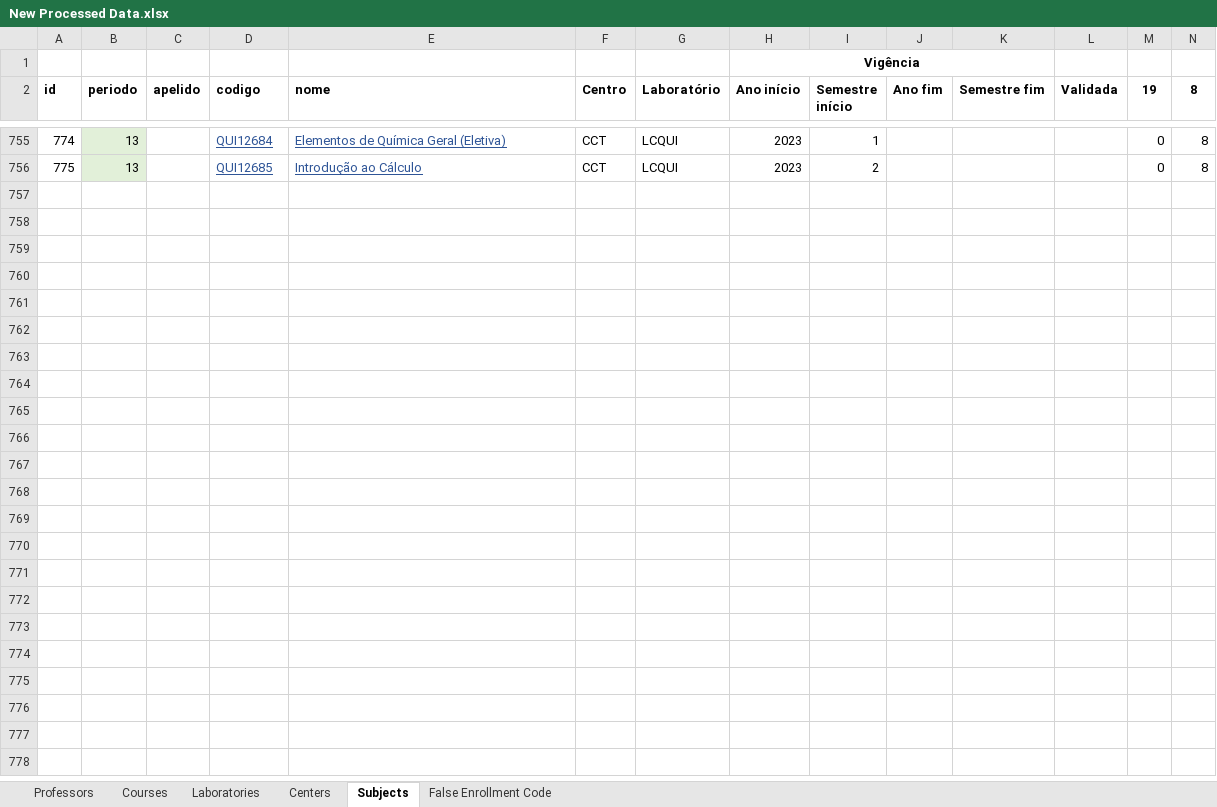
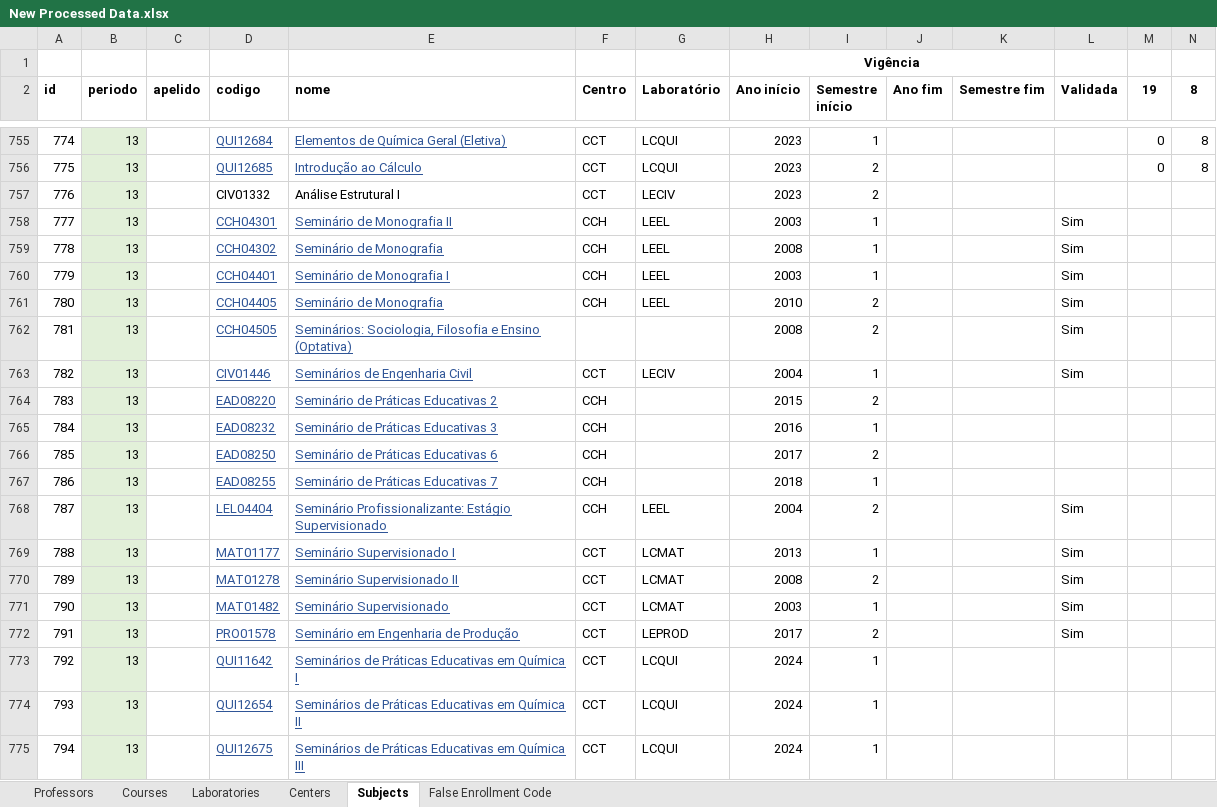
Before and after one commit to jvfd3/timetabling-UENF, an Excel workbook: Files/data/Processed Data/Tabelas/New Processed Data.xlsx, sheet Subjects, drawn as a sheet; only a part is shown, gaps mark what is left out; values as stored, in another font and other column widths than the file's, no borders; rows hold the shown columns only; the diff names each change by its address in the sheet, - before the commit and + after, or states it on an @@ line.

Commit message:
#207 changing something

```diff
--- a/Files/data/Processed Data/Tabelas/New Processed Data.xlsx (sheet Subjects)
+++ b/Files/data/Processed Data/Tabelas/New Processed Data.xlsx (sheet Subjects)
+row 757: 776 | 13 |  | CIV01332 | Análise Estrutural I | CCT | LECIV | 2023 | 2
+row 758: 777 | 13 |  | CCH04301 | Seminário de Monografia II | CCH | LEEL | 2003 | 1 |  |  | Sim
+row 759: 778 | 13 |  | CCH04302 | Seminário de Monografia | CCH | LEEL | 2008 | 1 |  |  | Sim
+row 760: 779 | 13 |  | CCH04401 | Seminário de Monografia I | CCH | LEEL | 2003 | 1 |  |  | Sim
+row 761: 780 | 13 |  | CCH04405 | Seminário de Monografia | CCH | LEEL | 2010 | 2 |  |  | Sim
+row 762: 781 | 13 |  | CCH04505 | Seminários: Sociologia, Filosofia e Ensino (Optativa) |  |  | 2008 | 2 |  |  | Sim
+row 763: 782 | 13 |  | CIV01446 | Seminários de Engenharia Civil | CCT | LECIV | 2004 | 1 |  |  | Sim
+row 764: 783 | 13 |  | EAD08220 | Seminário de Práticas Educativas 2 | CCH |  | 2015 | 2
+row 765: 784 | 13 |  | EAD08232 | Seminário de Práticas Educativas 3 | CCH |  | 2016 | 1
+row 766: 785 | 13 |  | EAD08250 | Seminário de Práticas Educativas 6 | CCH |  | 2017 | 2
+row 767: 786 | 13 |  | EAD08255 | Seminário de Práticas Educativas 7 | CCH |  | 2018 | 1
+row 768: 787 | 13 |  | LEL04404 | Seminário Profissionalizante: Estágio Supervisionado | CCH | LEEL | 2004 | 2 |  |  | Sim
+row 769: 788 | 13 |  | MAT01177 | Seminário Supervisionado I | CCT | LCMAT | 2013 | 1 |  |  | Sim
+row 770: 789 | 13 |  | MAT01278 | Seminário Supervisionado II | CCT | LCMAT | 2008 | 2 |  |  | Sim
+row 771: 790 | 13 |  | MAT01482 | Seminário Supervisionado | CCT | LCMAT | 2003 | 1 |  |  | Sim
+row 772: 791 | 13 |  | PRO01578 | Seminário em Engenharia de Produção | CCT | LEPROD | 2017 | 2 |  |  | Sim
+row 773: 792 | 13 |  | QUI11642 | Seminários de Práticas Educativas em Química I | CCT | LCQUI | 2024 | 1
+row 774: 793 | 13 |  | QUI12654 | Seminários de Práticas Educativas em Química II | CCT | LCQUI | 2024 | 1
+row 775: 794 | 13 |  | QUI12675 | Seminários de Práticas Educativas em Química III | CCT | LCQUI | 2024 | 1
```
